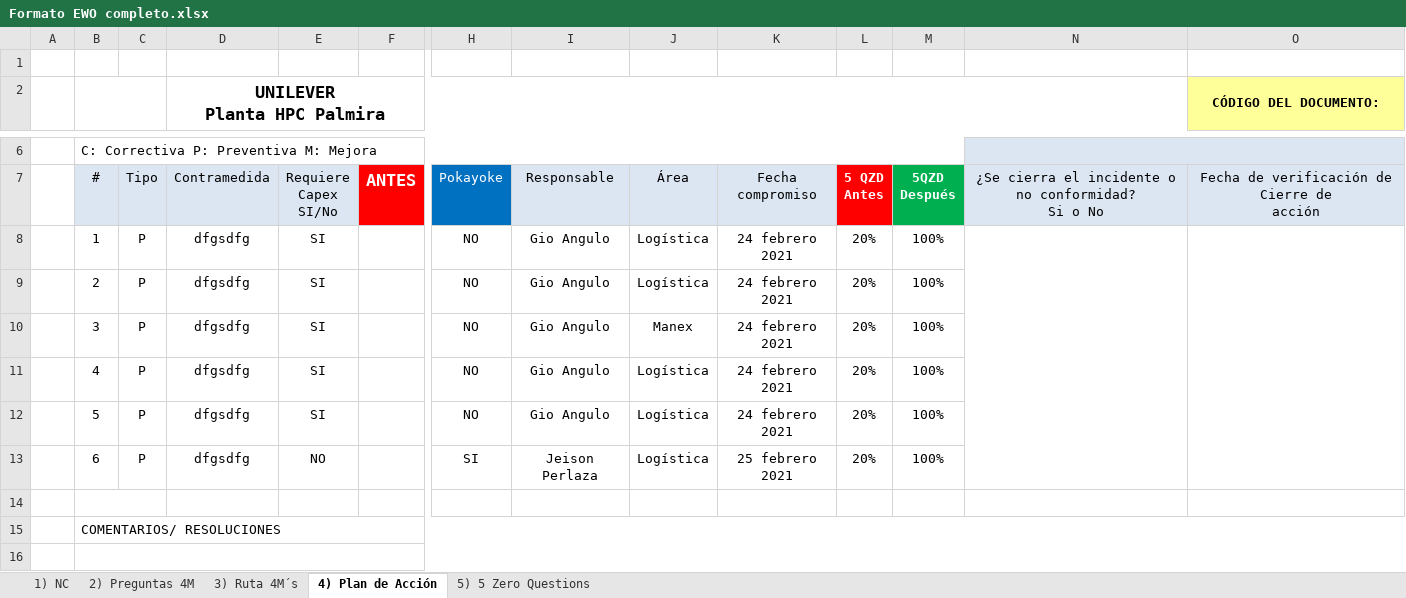
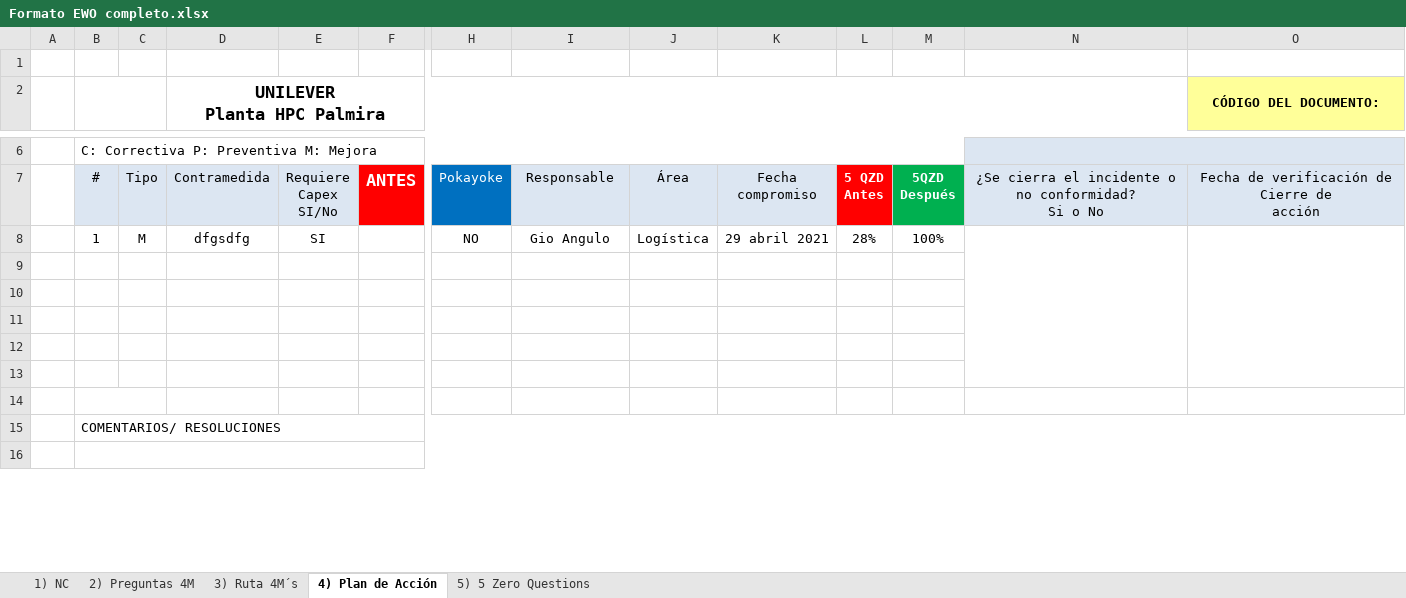
Before and after one commit to gilbertjeison/EwoQ, an Excel workbook: EwoQ/Content/formats/Formato EWO completo.xlsx, sheet 4) Plan de Acción, drawn as a sheet; only a part is shown, gaps mark what is left out; values as stored, in another font and other column widths than the file's, no borders; charts and pictures not drawn; rows hold the shown columns only; the diff names each change by its address in the sheet, - before the commit and + after, or states it on an @@ line.

```diff
--- a/EwoQ/Content/formats/Formato EWO completo.xlsx (sheet 4) Plan de Acción)
+++ b/EwoQ/Content/formats/Formato EWO completo.xlsx (sheet 4) Plan de Acción)
-C8: P
+C8: M
-K8: 24 febrero 2021
+K8: 29 abril 2021
-L8: 20%
+L8: 28%
-row 9:  | 2 | P | dfgsdfg | SI |  | NO | Gio Angulo | Logística | 24 febrero 2021 | 20% | 100%
+row 9: (empty)
-row 10:  | 3 | P | dfgsdfg | SI |  | NO | Gio Angulo | Manex | 24 febrero 2021 | 20% | 100%
+row 10: (empty)
-row 11:  | 4 | P | dfgsdfg | SI |  | NO | Gio Angulo | Logística | 24 febrero 2021 | 20% | 100%
+row 11: (empty)
-row 12:  | 5 | P | dfgsdfg | SI |  | NO | Gio Angulo | Logística | 24 febrero 2021 | 20% | 100%
+row 12: (empty)
-row 13:  | 6 | P | dfgsdfg | NO |  | SI | Jeison Perlaza | Logística | 25 febrero 2021 | 20% | 100%
+row 13: (empty)
```
Also changed, not shown: sheet 1) NC, sheet 2) Preguntas 4M, sheet 5) 5 Zero Questions, formulas that keep their value, EwoQ/Content/formats/base completo.xlsx, 4 other files.
